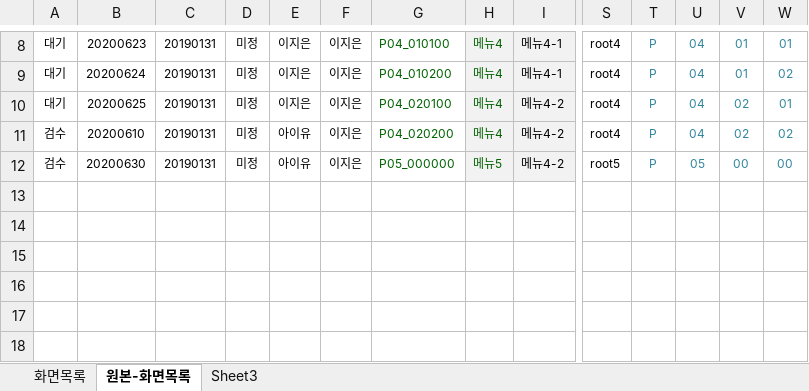
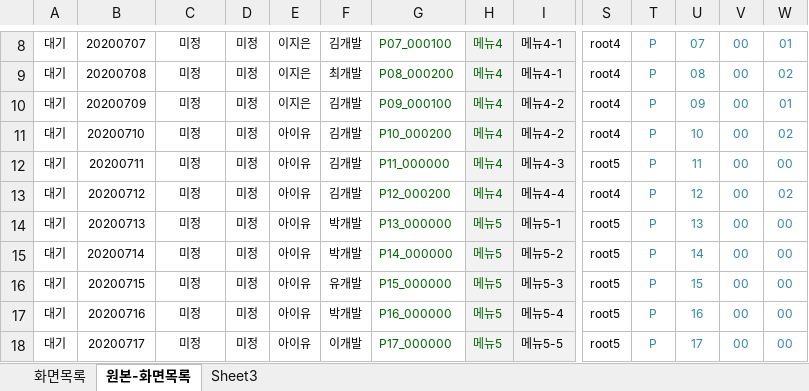
Before and after one commit to asever77/netiveUI, an Excel workbook: resources/data/codinglist.xlsx, sheet 원본-화면목록, drawn as a sheet; only a part is shown, gaps mark what is left out; values as stored, in another font and other column widths than the file's, no borders; conditional formats not drawn; addresses are those after the commit; rows hold the shown columns only; the diff covers the shown part only; the diff names each change by its address in the sheet, - before the commit and + after, or states it on an @@ line.

```diff
--- a/resources/data/codinglist.xlsx (sheet 원본-화면목록)
+++ b/resources/data/codinglist.xlsx (sheet 원본-화면목록)
-B8: 20200623
+B8: 20200707
-C8:C11: 20190131
+C8:C11: 미정
-F8: 이지은
+F8: 김개발
-G8: P04_010100
+G8: P07_000100
-U8: 04
+U8: 07
-V8:V9: 01
+V8:V9: 00
-B9: 20200624
+B9: 20200708
-F9: 이지은
+F9: 최개발
-G9: P04_010200
+G9: P08_000200
-U9: 04
+U9: 08
-B10: 20200625
+B10: 20200709
-F10:F11: 이지은
+F10:F11: 김개발
-G10: P04_020100
+G10: P09_000100
-U10: 04
+U10: 09
-V10:V11: 02
+V10:V11: 00
-A11: 검수
+A11: 대기
-B11: 20200610
+B11: 20200710
-G11: P04_020200
+G11: P10_000200
-U11: 04
+U11: 10
+row 12: 대기 | 20200711 | 미정 | 미정 | 아이유 | 김개발 | P11_000000 | 메뉴4 | 메뉴4-3 | root5 | P | 11 | 00 | 00
+row 13: 대기 | 20200712 | 미정 | 미정 | 아이유 | 김개발 | P12_000200 | 메뉴4 | 메뉴4-4 | root4 | P | 12 | 00 | 02
+row 14: 대기 | 20200713 | 미정 | 미정 | 아이유 | 박개발 | P13_000000 | 메뉴5 | 메뉴5-1 | root5 | P | 13 | 00 | 00
-A15: 검수
+A15: 대기
-B15: 20200630
+B15: 20200714
-C15: 20190131
+C15: 미정
-F15: 이지은
+F15: 박개발
-G15: P05_000000
+G15: P14_000000
-I15: 메뉴4-2
+I15: 메뉴5-2
-U15: 05
+U15: 14
+row 16: 대기 | 20200715 | 미정 | 미정 | 아이유 | 유개발 | P15_000000 | 메뉴5 | 메뉴5-3 | root5 | P | 15 | 00 | 00
+row 17: 대기 | 20200716 | 미정 | 미정 | 아이유 | 박개발 | P16_000000 | 메뉴5 | 메뉴5-4 | root5 | P | 16 | 00 | 00
+row 18: 대기 | 20200717 | 미정 | 미정 | 아이유 | 이개발 | P17_000000 | 메뉴5 | 메뉴5-5 | root5 | P | 17 | 00 | 00
```
Also changed, not shown: 14 added rows and 35 edited cells elsewhere in this sheet, sheet 화면목록, formulas that keep their value, 8 other files.
